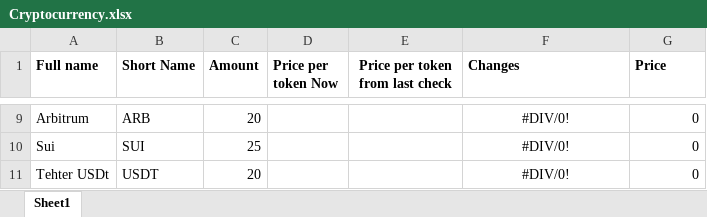
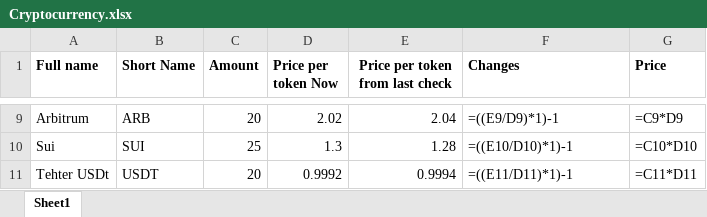
Before and after one commit to DaniilsKrasnovsDITF/ProjektsDarbs, an Excel workbook: Cryptocurrency.xlsx, sheet Sheet1, drawn as a sheet; only a part is shown, gaps mark what is left out; values as stored, in another font and other column widths than the file's, no borders; formulas without a stored value are shown as written; the diff covers the shown part only; the diff names each change by its address in the sheet, - before the commit and + after, or states it on an @@ line.

Commit message:
Add previus prices

```diff
--- a/Cryptocurrency.xlsx (sheet Sheet1)
+++ b/Cryptocurrency.xlsx (sheet Sheet1)
-D9 (Price per token Now): (empty)
+D9 (Price per token Now): 2.02
-E9 (Price per token from last check): (empty)
+E9 (Price per token from last check): 2.04
-F9:F11 alignment: center
+F9:F11 alignment: left
-F9 (Changes): #DIV/0!
+F9 (Changes): =((E9/D9)*1)-1
-G9 (Price): 0
+G9 (Price): =C9*D9
-D10 (Price per token Now): (empty)
+D10 (Price per token Now): 1.3
-E10 (Price per token from last check): (empty)
+E10 (Price per token from last check): 1.28
-F10 (Changes): #DIV/0!
+F10 (Changes): =((E10/D10)*1)-1
-G10 (Price): 0
+G10 (Price): =C10*D10
-D11 (Price per token Now): (empty)
+D11 (Price per token Now): 0.9992
-E11 (Price per token from last check): (empty)
+E11 (Price per token from last check): 0.9994
-F11 (Changes): #DIV/0!
+F11 (Changes): =((E11/D11)*1)-1
-G11 (Price): 0
+G11 (Price): =C11*D11
```
Also changed, not shown: 28 edited cells and cell formats elsewhere in this sheet, 1 other file.
